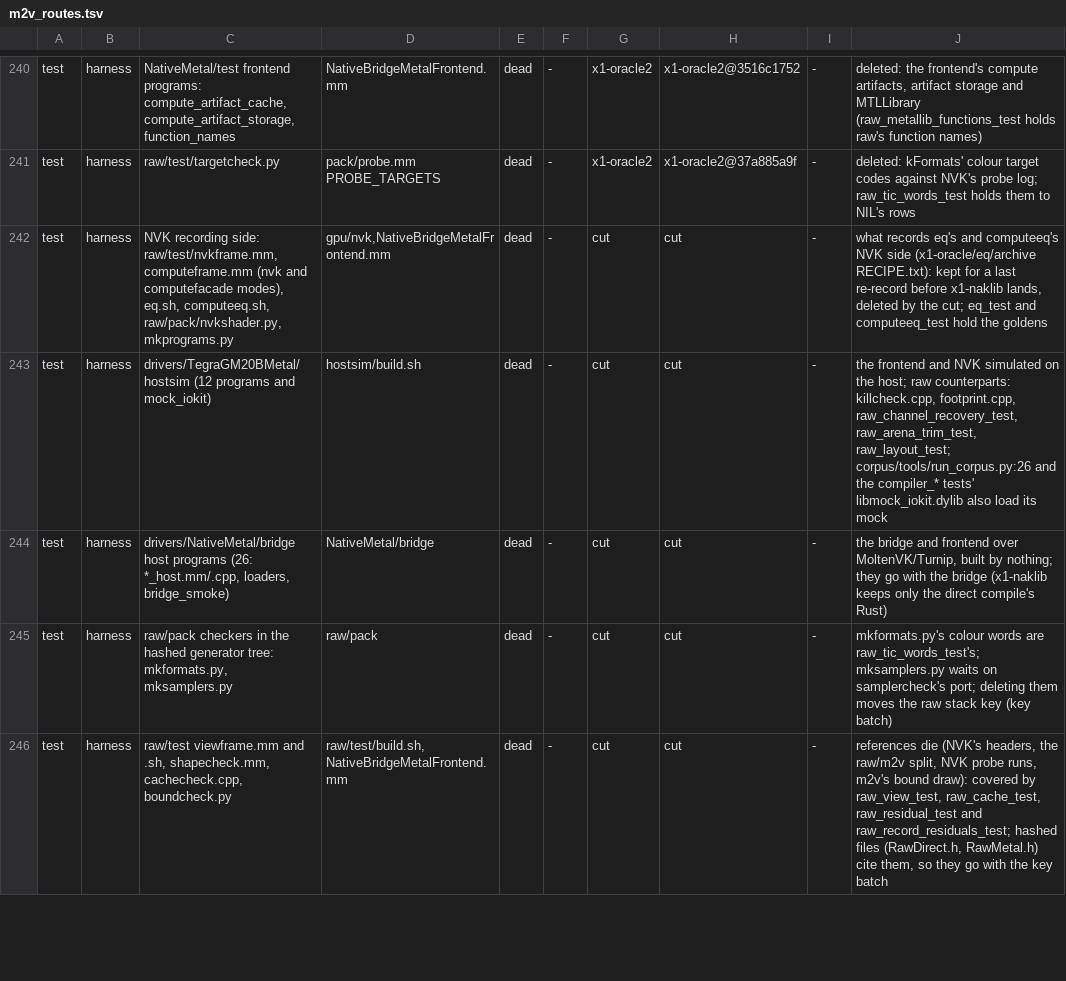
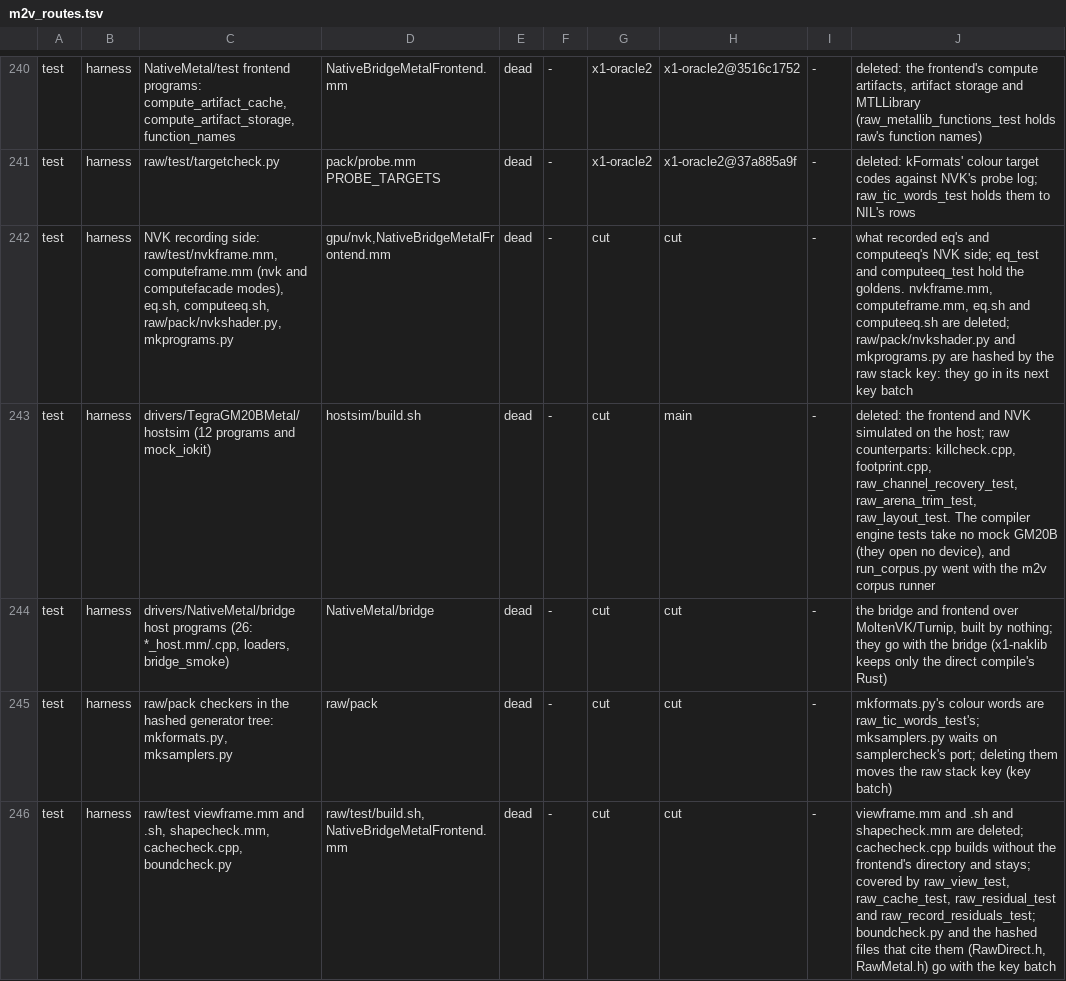
Before and after one commit to D-Radish76/ios-on-switch-lmao, a TSV file: drivers/TegraGM20BMetal/raw/plan/m2v_routes.tsv, drawn as a sheet; only a part is shown, gaps mark what is left out; the diff covers the shown part only.

Commit message:
Nothing builds the Metal bridge any more: it, hostsim, QemuMetal and the raw harnesses over the frontend go
//gpu:bridge, the static library of NativeMetal's bridge over Metal-to-Vulkan's runtime, and its two builds,
bridge_host and bridge_darwin, are deleted with the llvm_as rule and the two AIR fixtures it assembled into
the bridge's compile data; no target linked the bridge any more. drivers/TegraGM20BMetal/hostsim (14 files:
the frontend and NVK simulated on the host over a mock GM20B, built by its own build.sh) and
kits/qemu/QemuMetal (9 files: a Metal plugin that served the frontend under QEMU over a remote to the Mac's
GPU; nothing built it, and kits/qemu's file glob only swept it into kernel:lint_sources) are deleted.

raw/test/build.sh no longer builds the 21 programs that compiled the frontend beside the raw facade or runtime
and linked the bridge: nvkframe and facadeframe, facadecost with libfacade and libfacadecount, computeframe
and computefacade, blitframe, swizzleframe, blockframe, mipdrawframe, cubiccheck, nocopyframe, surfaceorder,
selcheck, selcover, contractcheck, schedcheck, planarframe, mipframe, levelframe, shapecheck and viewframe.
They had not built since the frontend left the plugin. The 26 files they were built from or run by go with
them, eq.sh, computeeq.sh and texels.sh among them. The script takes <tree> <outdir>, where it took the
bridge's archive and the frontend's directory first, and cachecheck compiles without the frontend's directory.

Their ports onto the facade harness (raw_facade_harness.h) as Bazel tests are not written; the facade
programs' route row stays open and lists what they checked. raw/test/inventory.tsv stays as the route
scanner's input, frozen, since selcover wrote it. features.tsv's 3D-H2 (swizzle, sRGB decode) cited
swizzleframe.mm as its host evidence; it keeps the host grade with only the class header cited, to be regraded
or given a host test.

Comments that name the deleted programs stay in kept files, among them raw/pack's directlink.py and
mock_iokit.c, which the raw stack key hashes, and HW Test's EncodeCostPathTest.swift. The key does not move:
no file it hashes changes.

```diff
--- a/drivers/TegraGM20BMetal/raw/plan/m2v_routes.tsv
+++ b/drivers/TegraGM20BMetal/raw/plan/m2v_routes.tsv
@@ -241,6 +241,6 @@ test	harness	NativeMetal/test frontend programs: compute_artifact_cache, compute
 test	harness	raw/test/targetcheck.py	pack/probe.mm PROBE_TARGETS	dead	-	x1-oracle2	x1-oracle2@37a885a9f	-	deleted: kFormats' colour target codes against NVK's probe log; raw_tic_words_test holds them to NIL's rows
-test	harness	NVK recording side: raw/test/nvkframe.mm, computeframe.mm (nvk and computefacade modes), eq.sh, computeeq.sh, raw/pack/nvkshader.py, mkprograms.py	gpu/nvk,NativeBridgeMetalFrontend.mm	dead	-	cut	cut	-	what records eq's and computeeq's NVK side (x1-oracle/eq/archive RECIPE.txt): kept for a last re-record before x1-naklib lands, deleted by the cut; eq_test and computeeq_test hold the goldens
-test	harness	drivers/TegraGM20BMetal/hostsim (12 programs and mock_iokit)	hostsim/build.sh	dead	-	cut	cut	-	the frontend and NVK simulated on the host; raw counterparts: killcheck.cpp, footprint.cpp, raw_channel_recovery_test, raw_arena_trim_test, raw_layout_test; corpus/tools/run_corpus.py:26 and the compiler_* tests' libmock_iokit.dylib also load its mock
+test	harness	NVK recording side: raw/test/nvkframe.mm, computeframe.mm (nvk and computefacade modes), eq.sh, computeeq.sh, raw/pack/nvkshader.py, mkprograms.py	gpu/nvk,NativeBridgeMetalFrontend.mm	dead	-	cut	cut	-	what recorded eq's and computeeq's NVK side; eq_test and computeeq_test hold the goldens. nvkframe.mm, computeframe.mm, eq.sh and computeeq.sh are deleted; raw/pack/nvkshader.py and mkprograms.py are hashed by the raw stack key: they go in its next key batch
+test	harness	drivers/TegraGM20BMetal/hostsim (12 programs and mock_iokit)	hostsim/build.sh	dead	-	cut	main	-	deleted: the frontend and NVK simulated on the host; raw counterparts: killcheck.cpp, footprint.cpp, raw_channel_recovery_test, raw_arena_trim_test, raw_layout_test. The compiler engine tests take no mock GM20B (they open no device), and run_corpus.py went with the m2v corpus runner
 test	harness	drivers/NativeMetal/bridge host programs (26: *_host.mm/.cpp, loaders, bridge_smoke)	NativeMetal/bridge	dead	-	cut	cut	-	the bridge and frontend over MoltenVK/Turnip, built by nothing; they go with the bridge (x1-naklib keeps only the direct compile's Rust)
 test	harness	raw/pack checkers in the hashed generator tree: mkformats.py, mksamplers.py	raw/pack	dead	-	cut	cut	-	mkformats.py's colour words are raw_tic_words_test's; mksamplers.py waits on samplercheck's port; deleting them moves the raw stack key (key batch)
-test	harness	raw/test viewframe.mm and .sh, shapecheck.mm, cachecheck.cpp, boundcheck.py	raw/test/build.sh,NativeBridgeMetalFrontend.mm	dead	-	cut	cut	-	references die (NVK's headers, the raw/m2v split, NVK probe runs, m2v's bound draw): covered by raw_view_test, raw_cache_test, raw_residual_test and raw_record_residuals_test; hashed files (RawDirect.h, RawMetal.h) cite them, so they go with the key batch
+test	harness	raw/test viewframe.mm and .sh, shapecheck.mm, cachecheck.cpp, boundcheck.py	raw/test/build.sh,NativeBridgeMetalFrontend.mm	dead	-	cut	cut	-	viewframe.mm and .sh and shapecheck.mm are deleted; cachecheck.cpp builds without the frontend's directory and stays; covered by raw_view_test, raw_cache_test, raw_residual_test and raw_record_residuals_test; boundcheck.py and the hashed files that cite them (RawDirect.h, RawMetal.h) go with the key batch
```
Also changed, not shown: 7 edited cells elsewhere in this file, kits/SwitchGM20B/caps/features.tsv, 54 other files.
